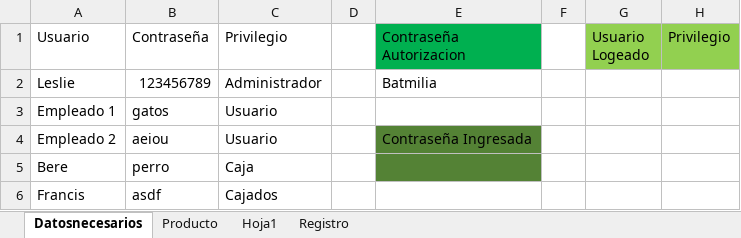
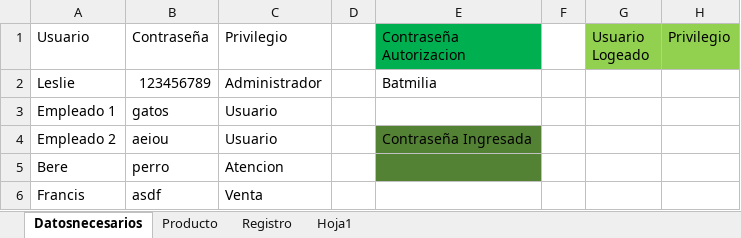
Before and after one commit to Pato2357batman/proyecto_blanca, an Excel workbook: Datosparainventarios..xlsx, sheet Datosnecesarios, drawn as a sheet; only a part is shown; values as stored, in another font and other column widths than the file's, no borders; table styles not drawn; the diff names each change by its address in the sheet, - before the commit and + after, or states it on an @@ line.

```diff
--- a/Datosparainventarios..xlsx (sheet Datosnecesarios)
+++ b/Datosparainventarios..xlsx (sheet Datosnecesarios)
@@ sheet tab order changed: Datosnecesarios | Producto | Registro | Hoja1 @@
-C5 (Privilegio): Caja
+C5 (Privilegio): Atencion
-C6 (Privilegio): Cajados
+C6 (Privilegio): Venta
```
Also changed, not shown: sheet Hoja1, sheet Registro, sheet Producto, formulas that keep their value, charts or pictures.
